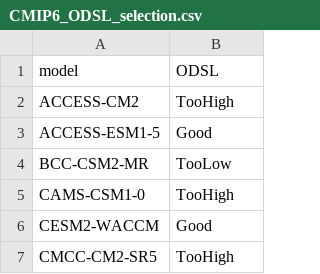
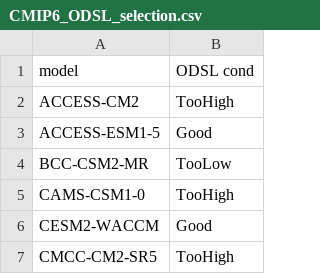
Before and after one commit to KNMI-sealevel/Obs_ODSL_Netherlands, a CSV file: CMIP6_ODSL_selection.csv, drawn as a sheet; only a part is shown.

```diff
--- a/CMIP6_ODSL_selection.csv
+++ b/CMIP6_ODSL_selection.csv
@@ -1,2 +1,2 @@
-model,ODSL
+model,ODSL cond
 ACCESS-CM2,TooHigh
```
Also changed, not shown: 1 other file.
